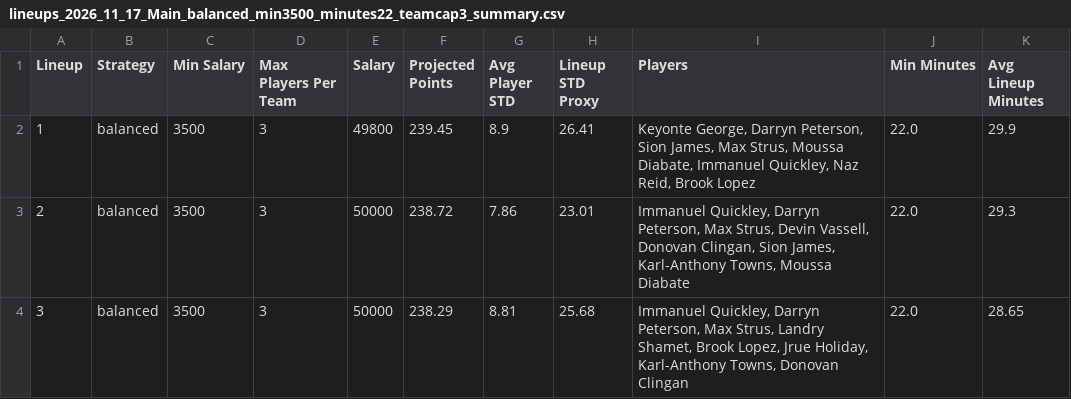
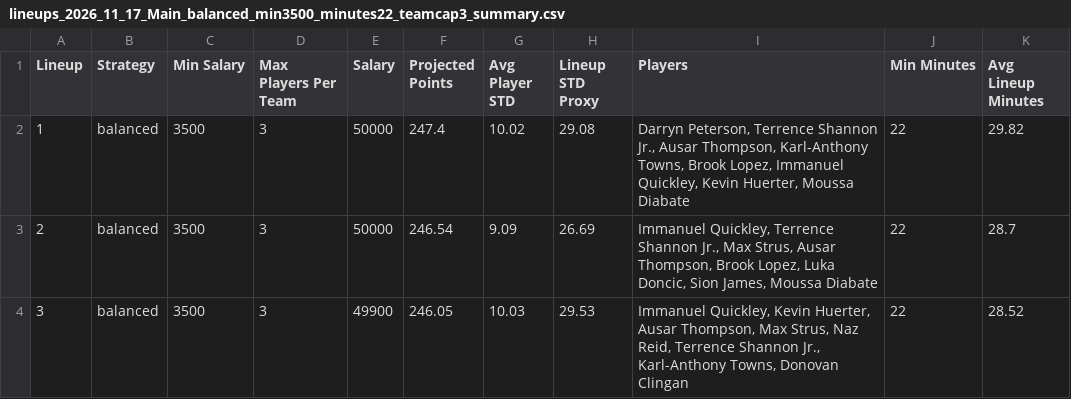
Before and after one commit to brownt47/NBA_DraftKings, a CSV file: data/dk_lineups/lineups_2026_11_17_Main_balanced_min3500_minutes22_teamcap3_summary.csv, drawn as a sheet.

```diff
--- a/data/dk_lineups/lineups_2026_11_17_Main_balanced_min3500_minutes22_teamcap3_summary.csv
+++ b/data/dk_lineups/lineups_2026_11_17_Main_balanced_min3500_minutes22_teamcap3_summary.csv
@@ -1,4 +1,4 @@
 Lineup,Strategy,Min Salary,Max Players Per Team,Salary,Projected Points,Avg Player STD,Lineup STD Proxy,Players,Min Minutes,Avg Lineup Minutes
-1,balanced,3500,3,49800,239.45,8.9,26.41,"Keyonte George, Darryn Peterson, Sion James, Max Strus, Moussa Diabate, Immanuel Quickley, Naz Reid, Brook Lopez",22.0,29.9
-2,balanced,3500,3,50000,238.72,7.86,23.01,"Immanuel Quickley, Darryn Peterson, Max Strus, Devin Vassell, Donovan Clingan, Sion James, Karl-Anthony Towns, Moussa Diabate",22.0,29.3
-3,balanced,3500,3,50000,238.29,8.81,25.68,"Immanuel Quickley, Darryn Peterson, Max Strus, Landry Shamet, Brook Lopez, Jrue Holiday, Karl-Anthony Towns, Donovan Clingan",22.0,28.65
+1,balanced,3500,3,50000,247.4,10.02,29.08,"Darryn Peterson, Terrence Shannon Jr., Ausar Thompson, Karl-Anthony Towns, Brook Lopez, Immanuel Quickley, Kevin Huerter, Moussa Diabate",22,29.82
+2,balanced,3500,3,50000,246.54,9.09,26.69,"Immanuel Quickley, Terrence Shannon Jr., Max Strus, Ausar Thompson, Brook Lopez, Luka Doncic, Sion James, Moussa Diabate",22,28.7
+3,balanced,3500,3,49900,246.05,10.03,29.53,"Immanuel Quickley, Kevin Huerter, Ausar Thompson, Max Strus, Naz Reid, Terrence Shannon Jr., Karl-Anthony Towns, Donovan Clingan",22,28.52
```
Also changed, not shown: data/dk_lineups/lineups_2026_11_17_Main_balanced_min3500_minutes22_teamcap3_details.csv, 24 other files.
